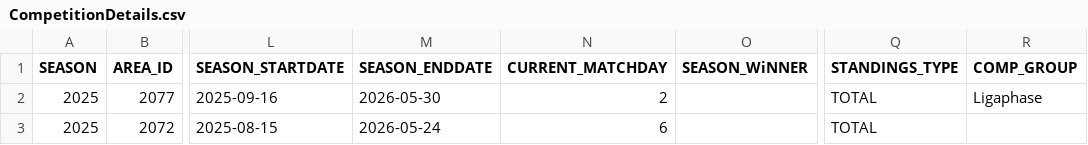
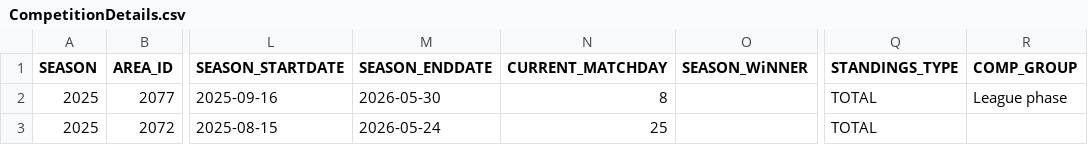
Before and after one commit to megansam5/chelsea-dashboard, a CSV file: csv_files/CompetitionDetails.csv, drawn as a sheet; only a part is shown, gaps mark what is left out; the diff names each change by its address in the sheet, - before the commit and + after, or states it on an @@ line.

```diff
--- a/csv_files/CompetitionDetails.csv
+++ b/csv_files/CompetitionDetails.csv
-N2 (CURRENT_MATCHDAY): 2
+N2 (CURRENT_MATCHDAY): 8
-R2 (COMP_GROUP): Ligaphase
+R2 (COMP_GROUP): League phase
-N3 (CURRENT_MATCHDAY): 6
+N3 (CURRENT_MATCHDAY): 25
```
Also changed, not shown: csv_files/ChampionsLeagueStandings.csv, csv_files/ChelseaMatches.csv, 10 other files.
